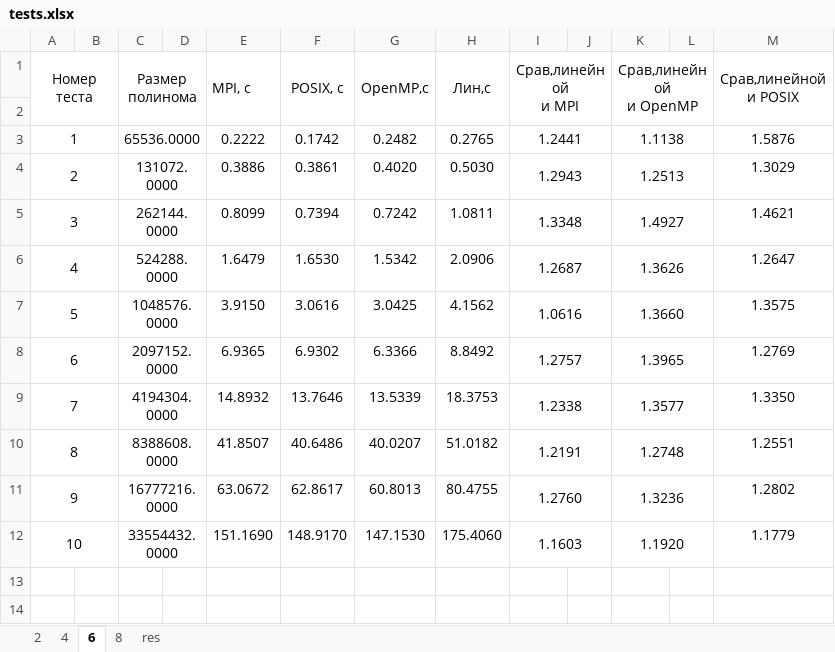
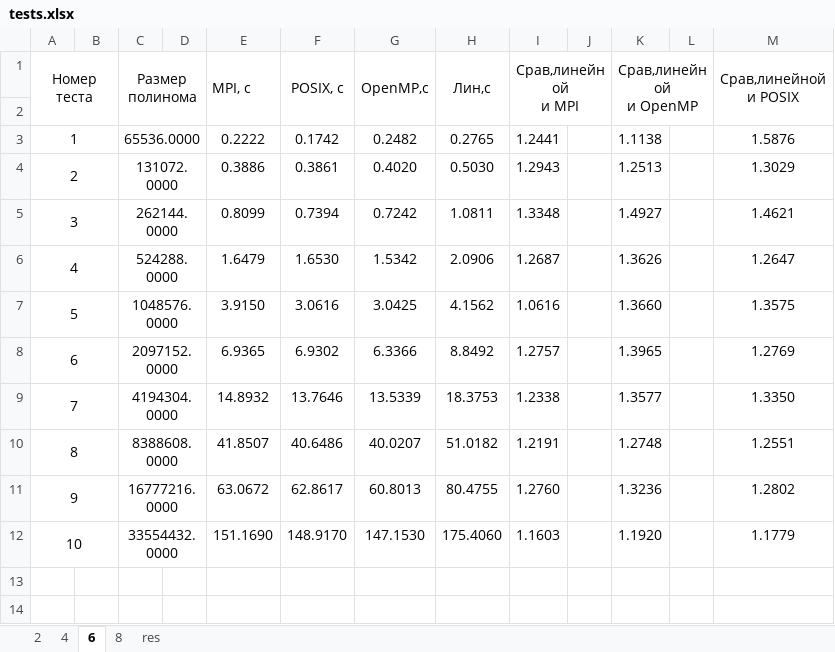
Before and after one commit to Igordeveloperr/kurs3_2, an Excel workbook: Parallel_Prog/laba3/tests.xlsx, sheet 6, drawn as a sheet; only a part is shown; values as stored, in another font and other column widths than the file's, no borders; charts and pictures not drawn; removed rows and columns are numbered as before the commit, all else as after; the diff covers the shown part only; the diff names each change by its address in the sheet, - before the commit and + after, or states it on an @@ line.

```diff
--- a/Parallel_Prog/laba3/tests.xlsx (sheet 6)
+++ b/Parallel_Prog/laba3/tests.xlsx (sheet 6)
-I3:J3 merged
-K3:L3 merged
-I4:J4 merged
-K4:L4 merged
-I5:J5 merged
-K5:L5 merged
-I6:J6 merged
-K6:L6 merged
-I7:J7 merged
-K7:L7 merged
-I8:J8 merged
-K8:L8 merged
-I9:J9 merged
-K9:L9 merged
-I10:J10 merged
-K10:L10 merged
-I11:J11 merged
-K11:L11 merged
-I12:J12 merged
-K12:L12 merged
```
Also changed, not shown: 45 added rows elsewhere in this sheet, sheet 2, sheet 4, sheet 8, sheet res, charts or pictures, 7 other files.
